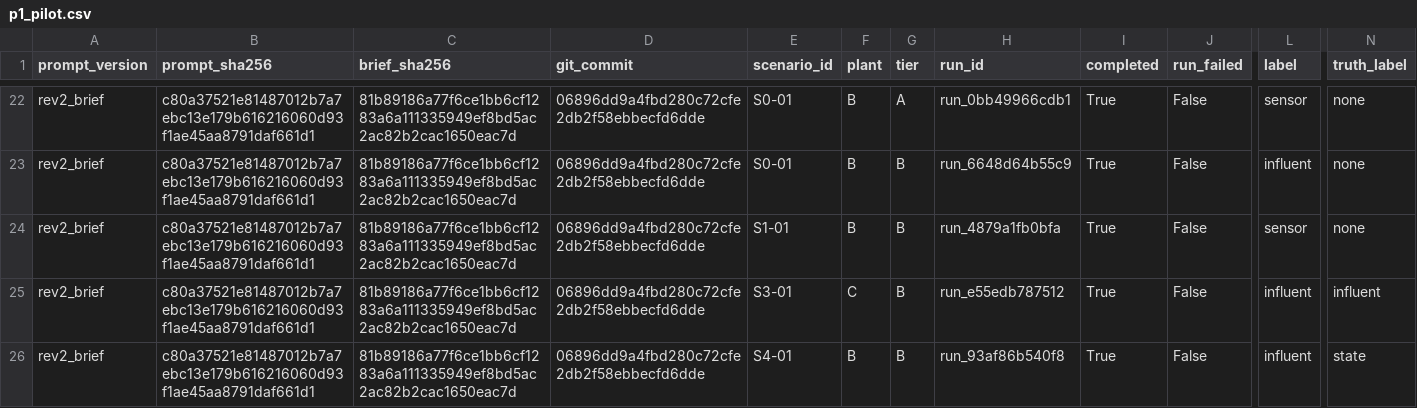
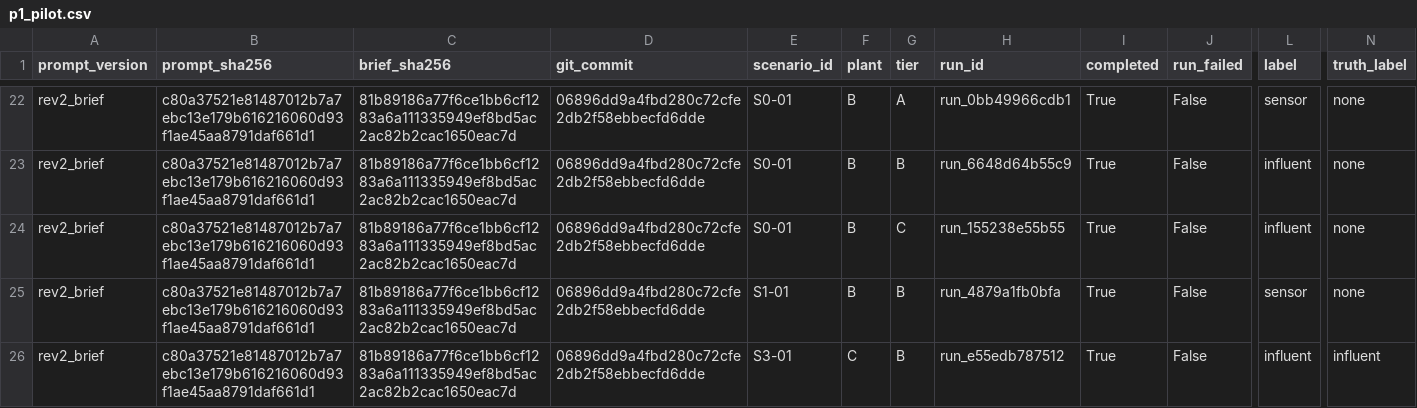
Before and after one commit to sdanquah101/agent-db, a CSV file: reports/p1_pilot.csv, drawn as a sheet; only a part is shown, gaps mark what is left out; the shorter side is filled out with more unchanged rows; rows hold the shown columns only; the diff names each change by its address in the sheet, - before the commit and + after, or states it on an @@ line.

```diff
--- a/reports/p1_pilot.csv
+++ b/reports/p1_pilot.csv
+row 24: rev2_brief | c80a37521e81487012b7a7ebc13e179b616216060d93f1ae45aa8791daf661d1 | 81b89186a77f6ce1bb6cf1283a6a111335949ef8bd5ac2ac82b2cac1650eac7d | 06896dd9a4fbd280c72cfe2db2f58ebbecfd6dde | S0-01 | B | C | run_155238e55b55 | True | False | influent | none
```
Also changed, not shown: 1 other file.
